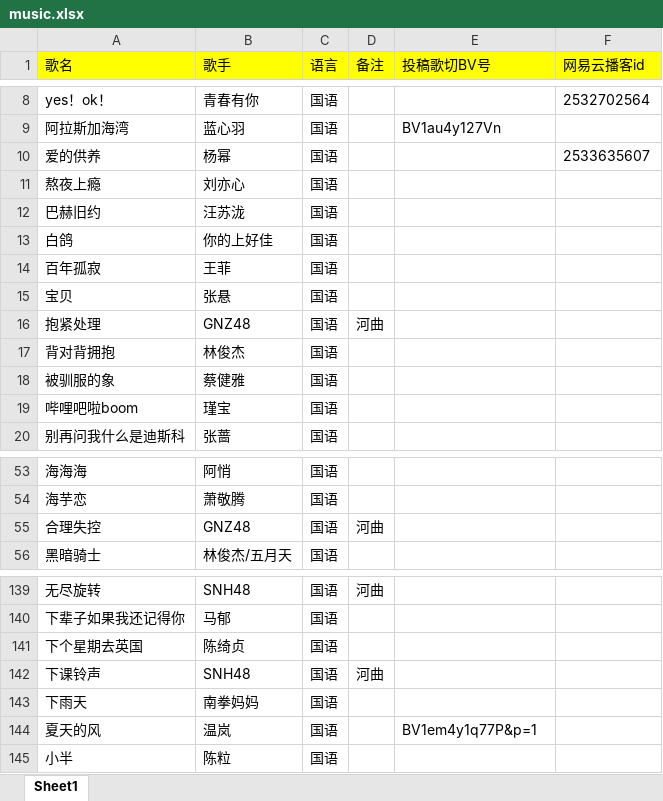
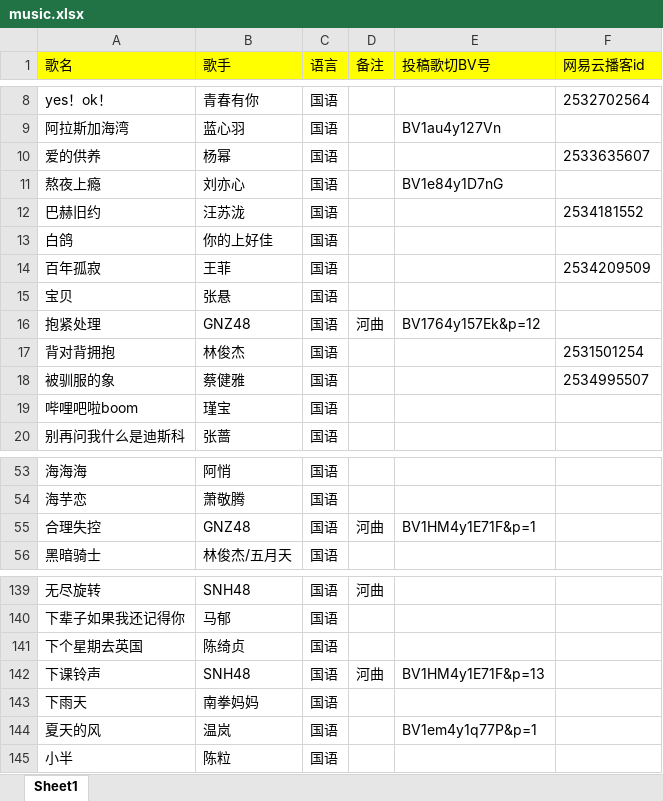
Before and after one commit to Rndlab/vup-song-list-main, an Excel workbook: scripts/music.xlsx, sheet Sheet1, drawn as a sheet; only a part is shown, gaps mark what is left out; values as stored, in another font and other column widths than the file's, no borders; the diff names each change by its address in the sheet, - before the commit and + after, or states it on an @@ line.

```diff
--- a/scripts/music.xlsx (sheet Sheet1)
+++ b/scripts/music.xlsx (sheet Sheet1)
-E11 (投稿歌切BV号): (empty)
+E11 (投稿歌切BV号): BV1e84y1D7nG
-F12 (网易云播客id): (empty)
+F12 (网易云播客id): 2534181552
-F14 (网易云播客id): (empty)
+F14 (网易云播客id): 2534209509
-E16 (投稿歌切BV号): (empty)
+E16 (投稿歌切BV号): BV1764y157Ek&p=12
-F17 (网易云播客id): (empty)
+F17 (网易云播客id): 2531501254
-F18 (网易云播客id): (empty)
+F18 (网易云播客id): 2534995507
-E55 (投稿歌切BV号): (empty)
+E55 (投稿歌切BV号): BV1HM4y1E71F&p=1
-E142 (投稿歌切BV号): (empty)
+E142 (投稿歌切BV号): BV1HM4y1E71F&p=13
```
Also changed, not shown: 1 other file.
